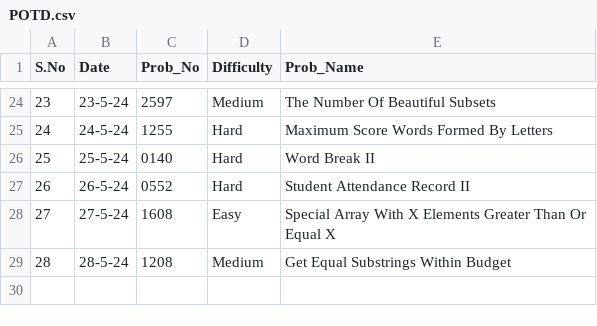
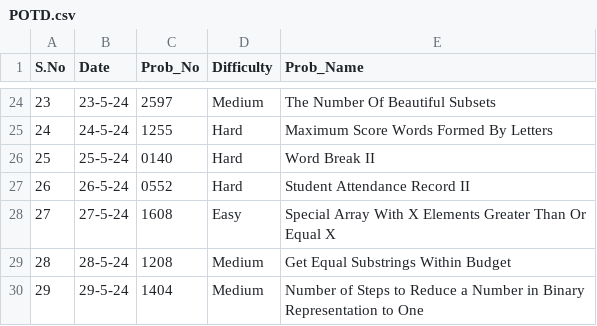
Before and after one commit to NAVNEET-KHARB/LeetCode, a CSV file: POTD.csv, drawn as a sheet; only a part is shown, gaps mark what is left out; the diff names each change by its address in the sheet, - before the commit and + after, or states it on an @@ line.

Commit message:
Number of Steps to Reduce a Number in Binary Representation to One

```diff
--- a/POTD.csv
+++ b/POTD.csv
+row 30: 29 | 29-5-24 | 1404 | Medium | Number of Steps to Reduce a Number in Binary Representation to One
```
Also changed, not shown: 2 other files.
